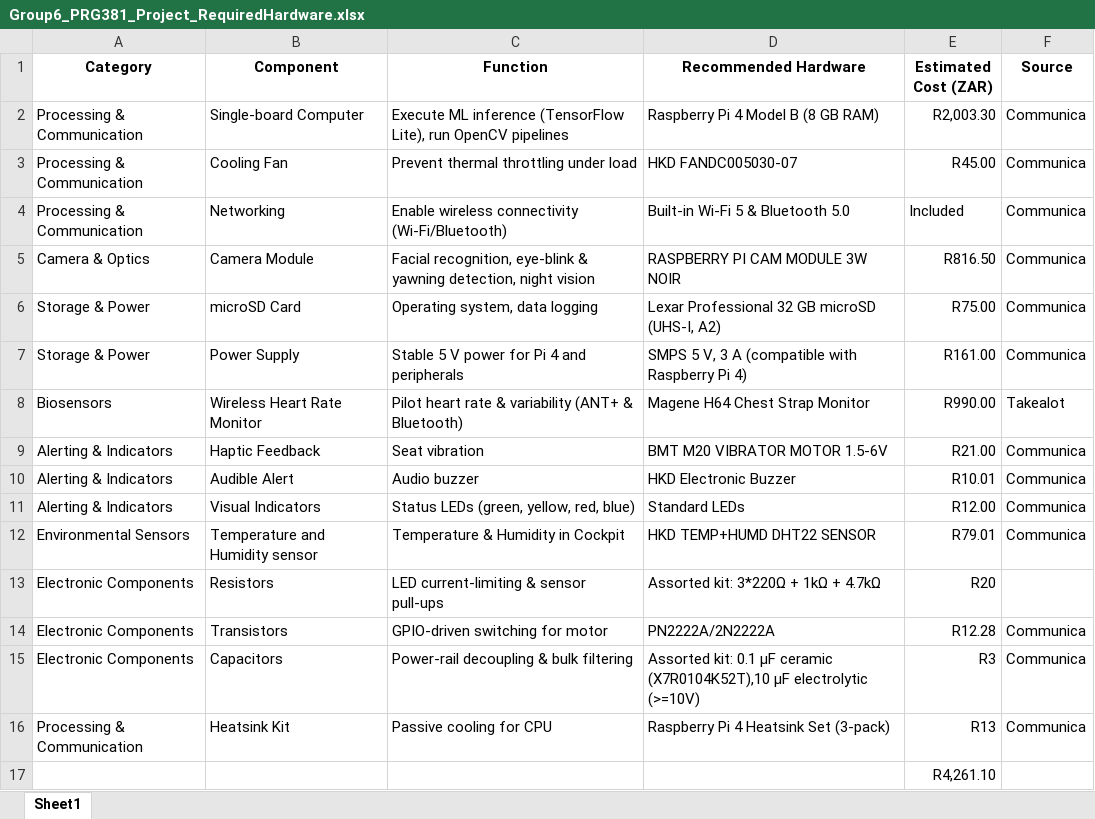
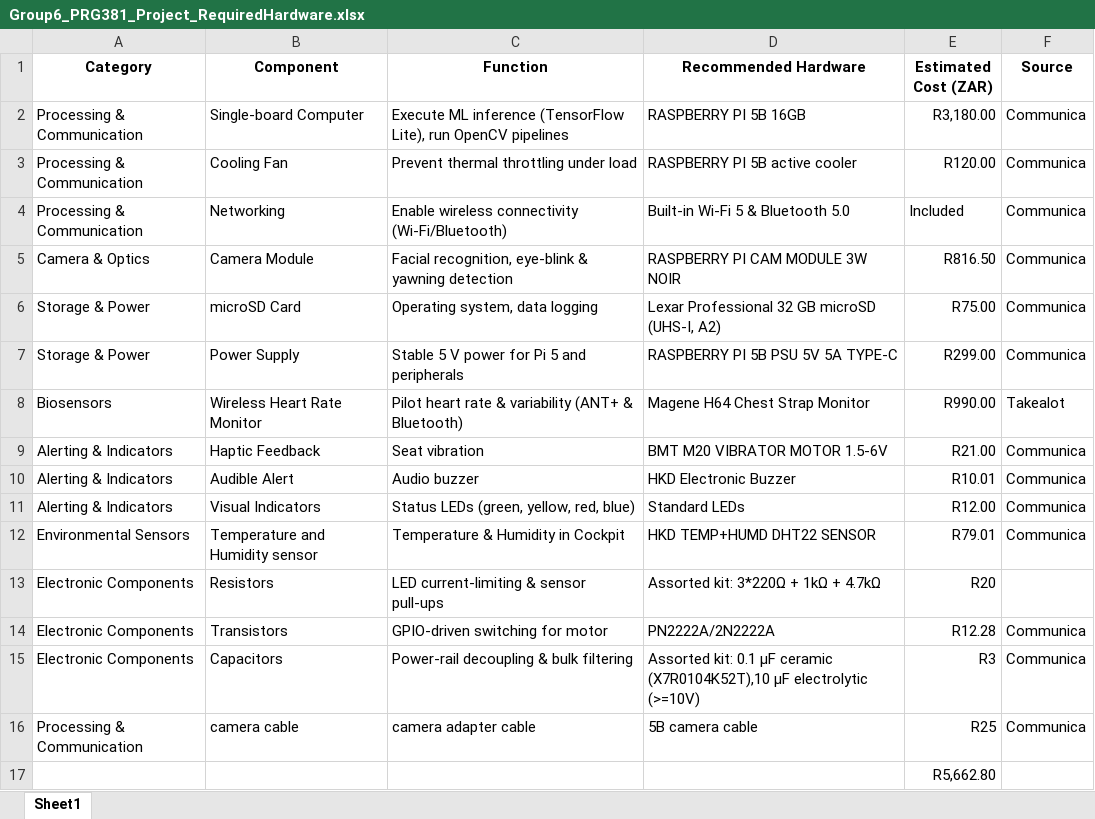
Before and after one commit to jeremiafourie/cogniflight-edge, an Excel workbook: docs/Group6_PRG381_Project_RequiredHardware.xlsx, sheet Sheet1, drawn as a sheet; values as stored, in another font and other column widths than the file's, no borders; removed rows and columns are numbered as before the commit, all else as after; the diff names each change by its address in the sheet, - before the commit and + after, or states it on an @@ line.

Commit message:
removed facial recognition experiment and hardware update

```diff
--- a/docs/Group6_PRG381_Project_RequiredHardware.xlsx (sheet Sheet1)
+++ b/docs/Group6_PRG381_Project_RequiredHardware.xlsx (sheet Sheet1)
-D2 (Recommended Hardware): Raspberry Pi 4 Model B (8 GB RAM)
+D2 (Recommended Hardware): RASPBERRY PI 5B 16GB
-E2 (Estimated Cost (ZAR)): R2,003.30
+E2 (Estimated Cost (ZAR)): R3,180.00
-D3 (Recommended Hardware): HKD FANDC005030-07
+D3 (Recommended Hardware): RASPBERRY PI 5B active cooler
-E3 (Estimated Cost (ZAR)): R45.00
+E3 (Estimated Cost (ZAR)): R120.00
-C5 (Function): …& yawning detection, night vision
+C5 (Function): …& yawning detection
-C7 (Function): Stable 5 V power for Pi 4 and peripherals
+C7 (Function): Stable 5 V power for Pi 5 and peripherals
-D7 (Recommended Hardware): SMPS 5 V, 3 A (compatible with Raspberry Pi 4)
+D7 (Recommended Hardware): RASPBERRY PI 5B PSU 5V 5A TYPE-C
-E7 (Estimated Cost (ZAR)): R161.00
+E7 (Estimated Cost (ZAR)): R299.00
-row 16: Processing & Communication | Heatsink Kit | Passive cooling for CPU | Raspberry Pi 4 Heatsink Set (3-pack) | R13 | Communica
+row 16: Processing & Communication | camera cable | camera adapter cable | 5B camera cable | R25 | Communica
-E17 (Estimated Cost (ZAR)): R4,261.10
+E17 (Estimated Cost (ZAR)): R5,662.80
```
Also changed, not shown: 32 other files.
